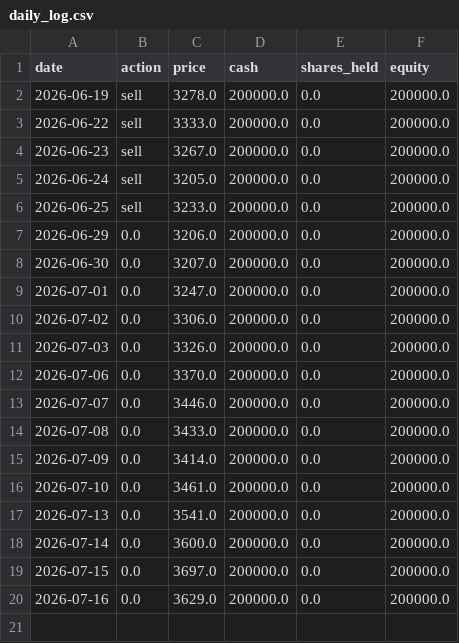
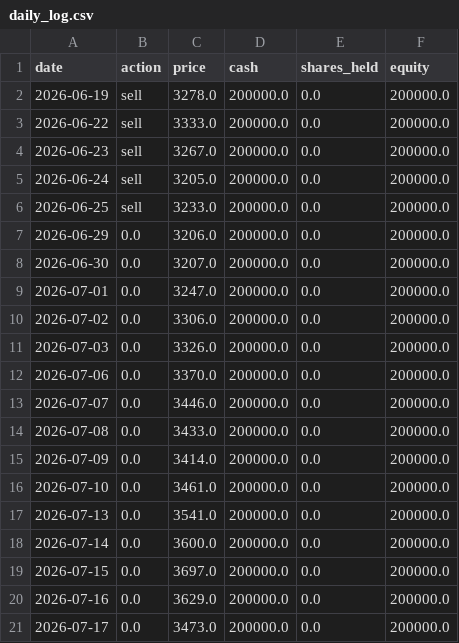
Before and after one commit to ytyasufumi00/kabu-simulator, a CSV file: dashboard/data/8306.T/forward_test/daily_log.csv, drawn as a sheet; the diff names each change by its address in the sheet, - before the commit and + after, or states it on an @@ line.

```diff
--- a/dashboard/data/8306.T/forward_test/daily_log.csv
+++ b/dashboard/data/8306.T/forward_test/daily_log.csv
+row 21: 2026-07-17 | 0.0 | 3473.0 | 200000.0 | 0.0 | 200000.0
```
Also changed, not shown: dashboard/data/6758.T/forward_test/daily_log.csv, dashboard/data/7203.T/forward_test/daily_log.csv, 3 other files.
